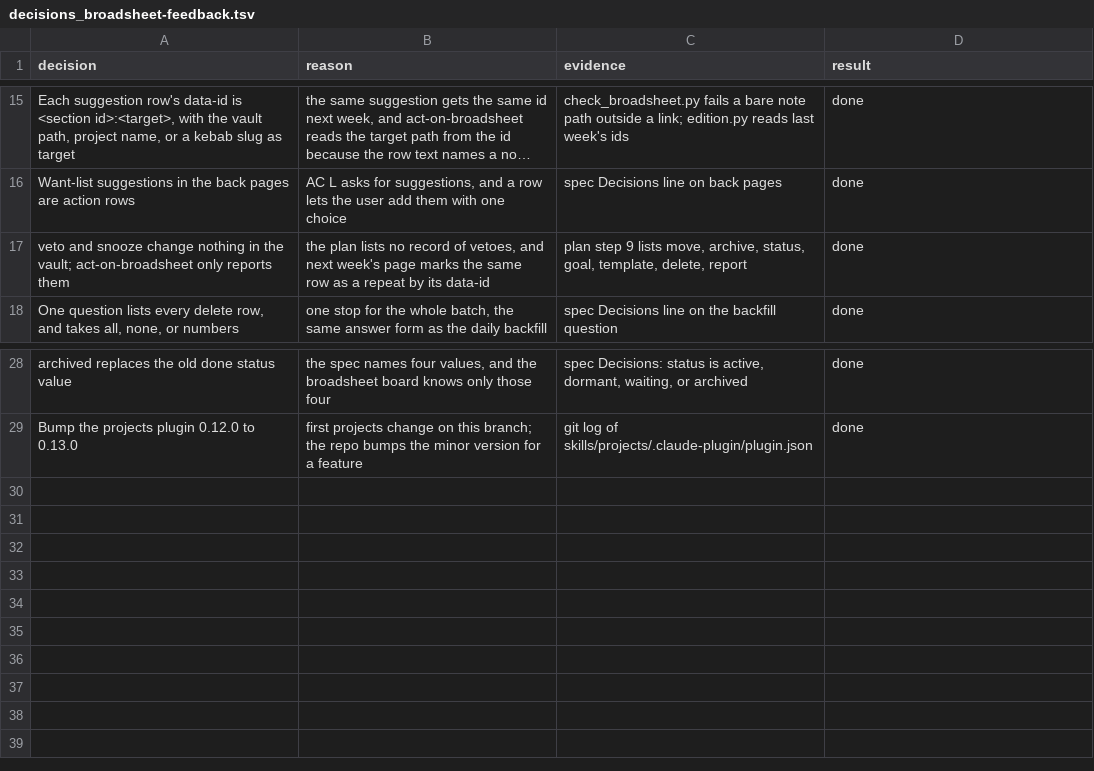
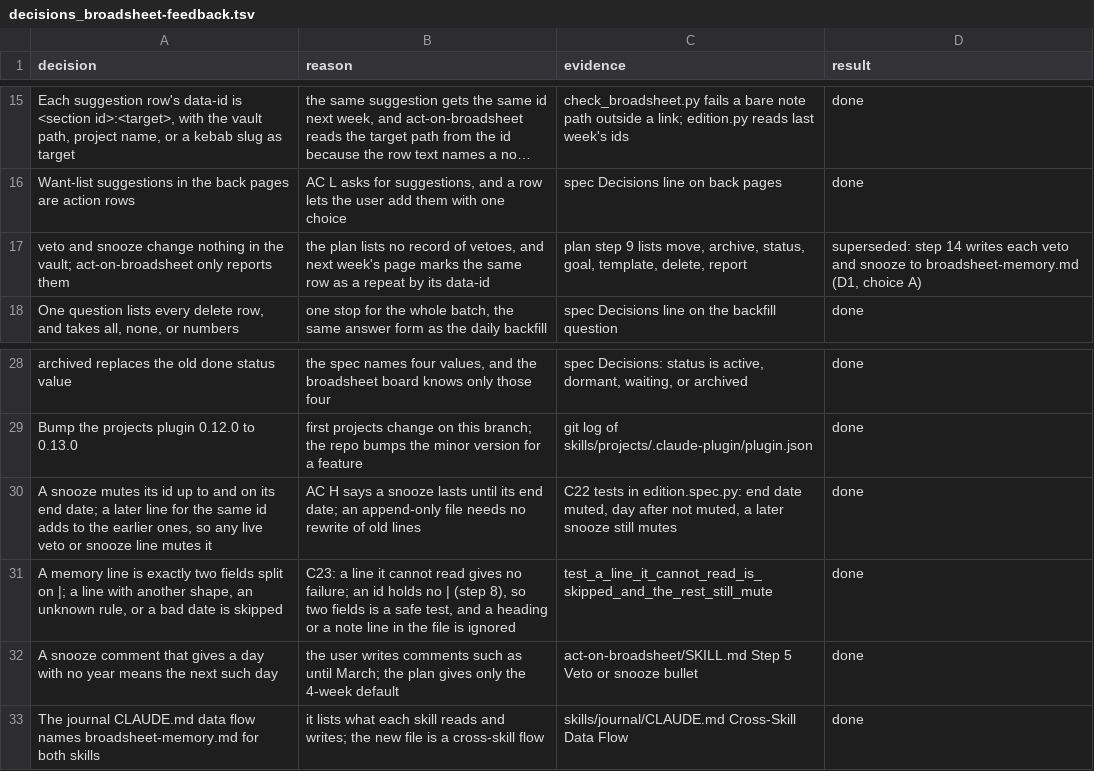
Before and after one commit to xxKeefer/skills, a TSV file: .ai/decisions_broadsheet-feedback.tsv, drawn as a sheet; only a part is shown, gaps mark what is left out; long unchanged cells end in …; the diff names each change by its address in the sheet, - before the commit and + after, or states it on an @@ line.

Commit message:
docs(ai): mark step 14 done

```diff
--- a/.ai/decisions_broadsheet-feedback.tsv
+++ b/.ai/decisions_broadsheet-feedback.tsv
-D17 (result): done
+D17 (result): superseded: step 14 writes each veto and snooze to broadsheet-memory.md (D1, choice A)
+row 30: A snooze mutes its id up to and on its end date; a later line for the same id adds to the earlier ones, so any live veto or snooze line mutes it | AC H says a snooze lasts until its end date; an append-only file needs no rewrite of old lines | C22 tests in edition.spec.py: end date muted, day after not muted, a later snooze still mutes | done
+row 31: A memory line is exactly two fields split on |; a line with another shape, an unknown rule, or a bad date is skipped | C23: a line it cannot read gives no failure; an id holds no | (step 8), so two fields is a safe test, and a heading or a note line in the file is ignored | test_a_line_it_cannot_read_is_skipped_and_the_rest_still_mute | done
+row 32: A snooze comment that gives a day with no year means the next such day | the user writes comments such as until March; the plan gives only the 4-week default | act-on-broadsheet/SKILL.md Step 5 Veto or snooze bullet | done
+row 33: The journal CLAUDE.md data flow names broadsheet-memory.md for both skills | it lists what each skill reads and writes; the new file is a cross-skill flow | skills/journal/CLAUDE.md Cross-Skill Data Flow | done
```
Also changed, not shown: 1 other file.
